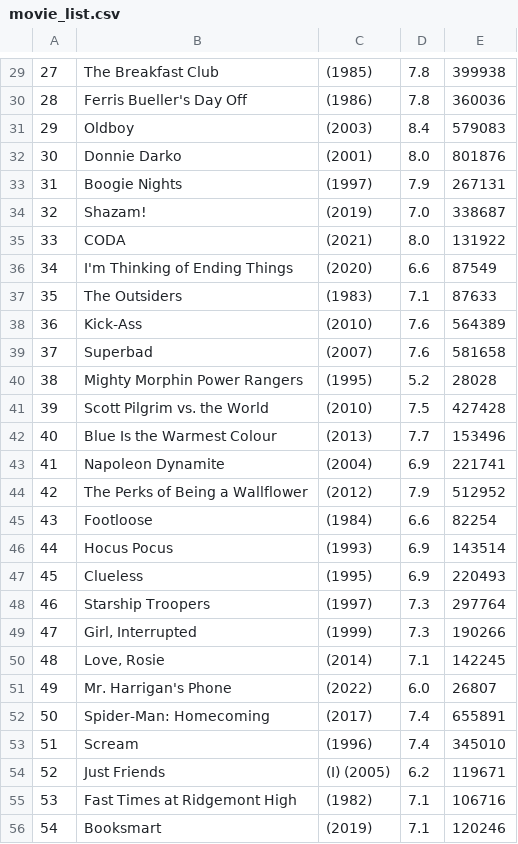
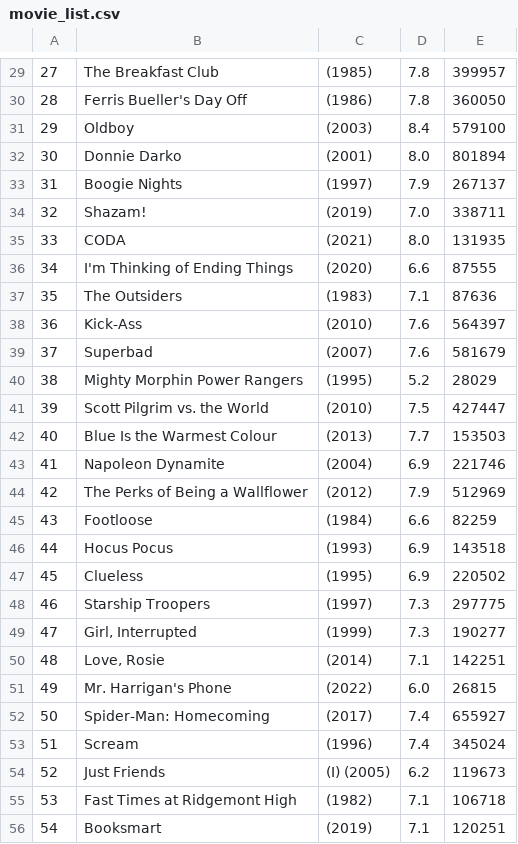
Before and after one commit to Mc0308/7330FinalExam, a CSV file: movie_list.csv, drawn as a sheet; only a part is shown, gaps mark what is left out; the diff covers the shown part only.

```diff
--- a/movie_list.csv
+++ b/movie_list.csv
@@ -29,28 +29,28 @@
-27,The Breakfast Club,(1985),7.8,399938
-28,Ferris Bueller's Day Off,(1986),7.8,360036
-29,Oldboy,(2003),8.4,579083
-30,Donnie Darko,(2001),8.0,801876
-31,Boogie Nights,(1997),7.9,267131
-32,Shazam!,(2019),7.0,338687
-33,CODA,(2021),8.0,131922
-34,I'm Thinking of Ending Things,(2020),6.6,87549
-35,The Outsiders,(1983),7.1,87633
-36,Kick-Ass,(2010),7.6,564389
-37,Superbad,(2007),7.6,581658
-38,Mighty Morphin Power Rangers,(1995),5.2,28028
-39,Scott Pilgrim vs. the World,(2010),7.5,427428
-40,Blue Is the Warmest Colour,(2013),7.7,153496
-41,Napoleon Dynamite,(2004),6.9,221741
-42,The Perks of Being a Wallflower,(2012),7.9,512952
-43,Footloose,(1984),6.6,82254
-44,Hocus Pocus,(1993),6.9,143514
-45,Clueless,(1995),6.9,220493
-46,Starship Troopers,(1997),7.3,297764
-47,"Girl, Interrupted",(1999),7.3,190266
-48,"Love, Rosie",(2014),7.1,142245
-49,Mr. Harrigan's Phone,(2022),6.0,26807
-50,Spider-Man: Homecoming,(2017),7.4,655891
-51,Scream,(1996),7.4,345010
-52,Just Friends,(I) (2005),6.2,119671
-53,Fast Times at Ridgemont High,(1982),7.1,106716
-54,Booksmart,(2019),7.1,120246
+27,The Breakfast Club,(1985),7.8,399957
+28,Ferris Bueller's Day Off,(1986),7.8,360050
+29,Oldboy,(2003),8.4,579100
+30,Donnie Darko,(2001),8.0,801894
+31,Boogie Nights,(1997),7.9,267137
+32,Shazam!,(2019),7.0,338711
+33,CODA,(2021),8.0,131935
+34,I'm Thinking of Ending Things,(2020),6.6,87555
+35,The Outsiders,(1983),7.1,87636
+36,Kick-Ass,(2010),7.6,564397
+37,Superbad,(2007),7.6,581679
+38,Mighty Morphin Power Rangers,(1995),5.2,28029
+39,Scott Pilgrim vs. the World,(2010),7.5,427447
+40,Blue Is the Warmest Colour,(2013),7.7,153503
+41,Napoleon Dynamite,(2004),6.9,221746
+42,The Perks of Being a Wallflower,(2012),7.9,512969
+43,Footloose,(1984),6.6,82259
+44,Hocus Pocus,(1993),6.9,143518
+45,Clueless,(1995),6.9,220502
+46,Starship Troopers,(1997),7.3,297775
+47,"Girl, Interrupted",(1999),7.3,190277
+48,"Love, Rosie",(2014),7.1,142251
+49,Mr. Harrigan's Phone,(2022),6.0,26815
+50,Spider-Man: Homecoming,(2017),7.4,655927
+51,Scream,(1996),7.4,345024
+52,Just Friends,(I) (2005),6.2,119673
+53,Fast Times at Ridgemont High,(1982),7.1,106718
+54,Booksmart,(2019),7.1,120251
```
Also changed, not shown: 1 added row, 1 removed row and 71 edited cells elsewhere in this file.
